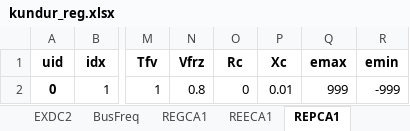
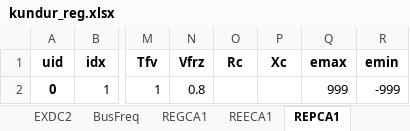
Before and after one commit to jinningwang/andes, an Excel workbook: andes/cases/kundur/kundur_reg.xlsx, sheet REPCA1, drawn as a sheet; only a part is shown, gaps mark what is left out; values as stored, in another font and other column widths than the file's, no borders; the diff names each change by its address in the sheet, - before the commit and + after, or states it on an @@ line.

Commit message:
Patched `s_update` when a lambda function returns a scalar; added REPCA1 calculations.

```diff
--- a/andes/cases/kundur/kundur_reg.xlsx (sheet REPCA1)
+++ b/andes/cases/kundur/kundur_reg.xlsx (sheet REPCA1)
-O2 (Rc): 0
+O2 (Rc): (empty)
-P2 (Xc): 0.01
+P2 (Xc): (empty)
```
Also changed, not shown: 3 other files.
